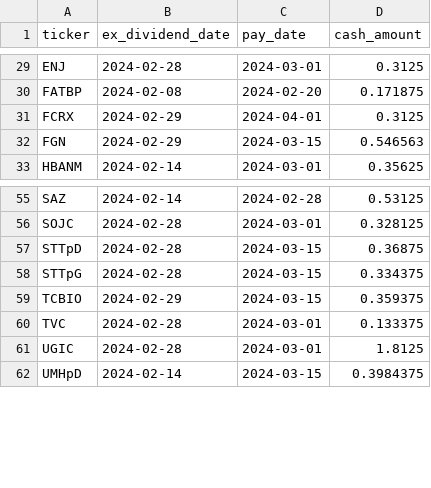
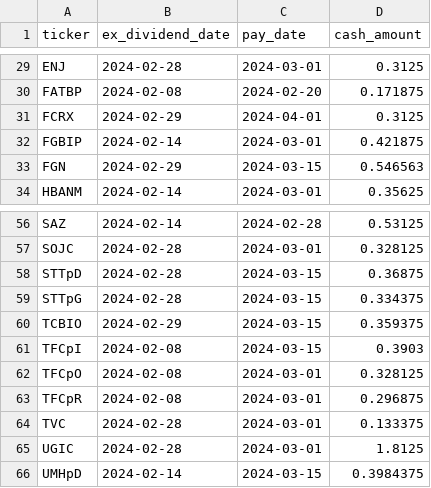
Before and after one commit to arraykov/Dashboard, a CSV file: src/files/dividends_grouped_Next Month.csv, drawn as a sheet; only a part is shown, gaps mark what is left out.

```diff
--- a/src/files/dividends_grouped_Next Month.csv
+++ b/src/files/dividends_grouped_Next Month.csv
@@ -31,2 +31,3 @@ FATBP,2024-02-08,2024-02-20,0.171875
 FCRX,2024-02-29,2024-04-01,0.3125
+FGBIP,2024-02-14,2024-03-01,0.421875
 FGN,2024-02-29,2024-03-15,0.546563
@@ -59,2 +60,5 @@ STTpG,2024-02-28,2024-03-15,0.334375
 TCBIO,2024-02-29,2024-03-15,0.359375
+TFCpI,2024-02-08,2024-03-15,0.3903
+TFCpO,2024-02-08,2024-03-01,0.328125
+TFCpR,2024-02-08,2024-03-01,0.296875
 TVC,2024-02-28,2024-03-01,0.133375
```
Also changed, not shown: src/files/dividends_grouped_This Week.csv, src/files/earnings.csv, 2 other files.
